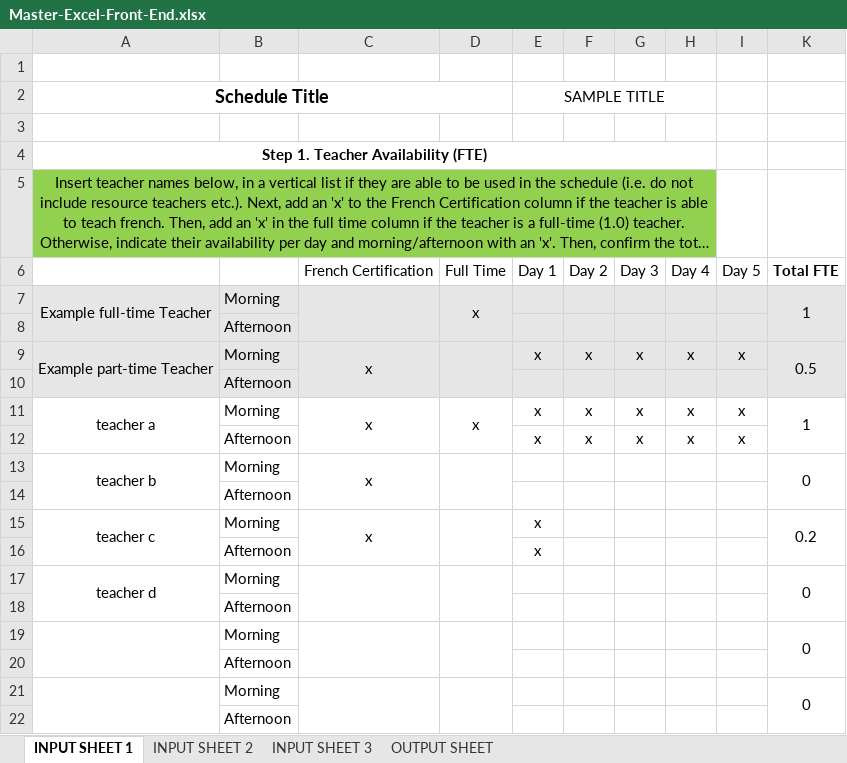
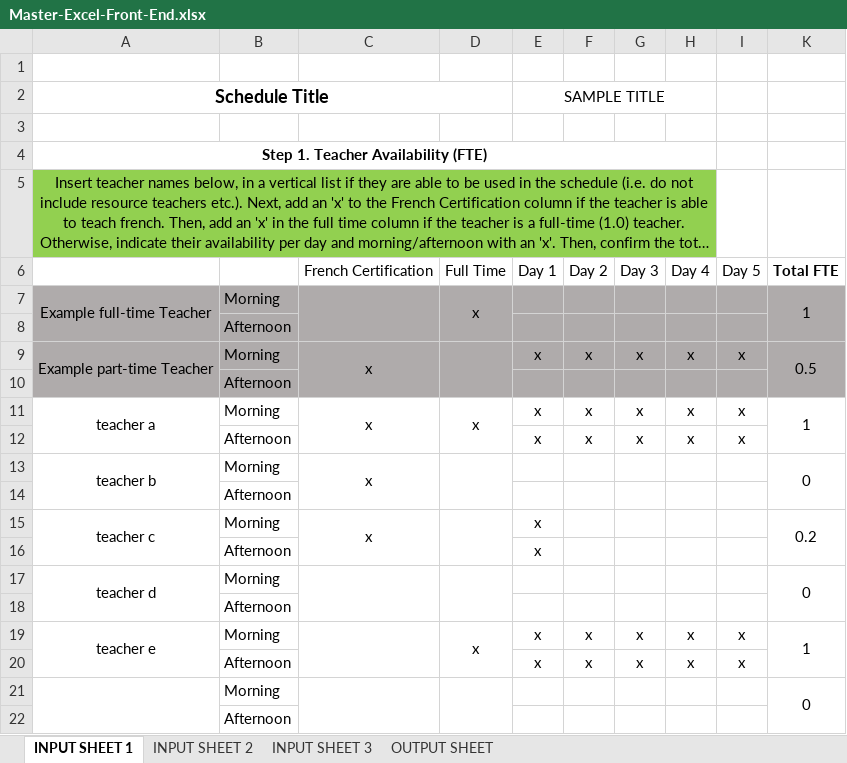
Before and after one commit to team13-fydp/fydp, an Excel workbook: FYDP_ModV1/Master-Excel-Front-End.xlsx, sheet INPUT SHEET 1, drawn as a sheet; only a part is shown; long unchanged cells end in …; values as stored, in another font and other column widths than the file's, no borders; conditional formats not drawn; removed rows and columns are numbered as before the commit, all else as after; the diff names each change by its address in the sheet, - before the commit and + after, or states it on an @@ line.

```diff
--- a/FYDP_ModV1/Master-Excel-Front-End.xlsx (sheet INPUT SHEET 1)
+++ b/FYDP_ModV1/Master-Excel-Front-End.xlsx (sheet INPUT SHEET 1)
-A7:I10 fill: #E7E6E6
+A7:I10 fill: #AFABAB
-K7:K10 fill: #E7E6E6
+K7:K10 fill: #AFABAB
-row 19:  | Morning |  |  |  |  |  |  |  | 0
-row 20:  | Afternoon
+row 19: teacher e | Morning |  | x | x | x | x | x | x | 1
+row 20:  | Afternoon |  |  | x | x | x | x | x
```
Also changed, not shown: sheet OUTPUT SHEET, sheet INPUT SHEET 3, sheet INPUT SHEET 2, formulas that keep their value, hidden cells.
